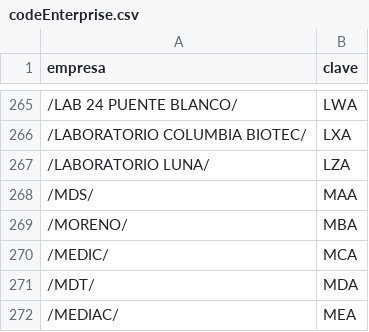
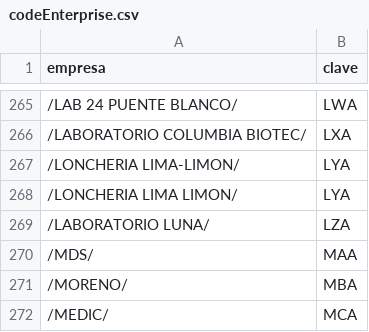
Before and after one commit to FernandoCF7/denatbioRegistroPacientes, a CSV file: empresas/codeEnterprise.csv, drawn as a sheet; only a part is shown, gaps mark what is left out; the shorter side is filled out with more unchanged rows; the diff names each change by its address in the sheet, - before the commit and + after, or states it on an @@ line.

Commit message:
alta de empresa

```diff
--- a/empresas/codeEnterprise.csv
+++ b/empresas/codeEnterprise.csv
+row 267: /LONCHERIA LIMA-LIMON/ | LYA
+row 268: /LONCHERIA LIMA LIMON/ | LYA
```
Also changed, not shown: empresas/clavesNombresEmpresa.csv.
